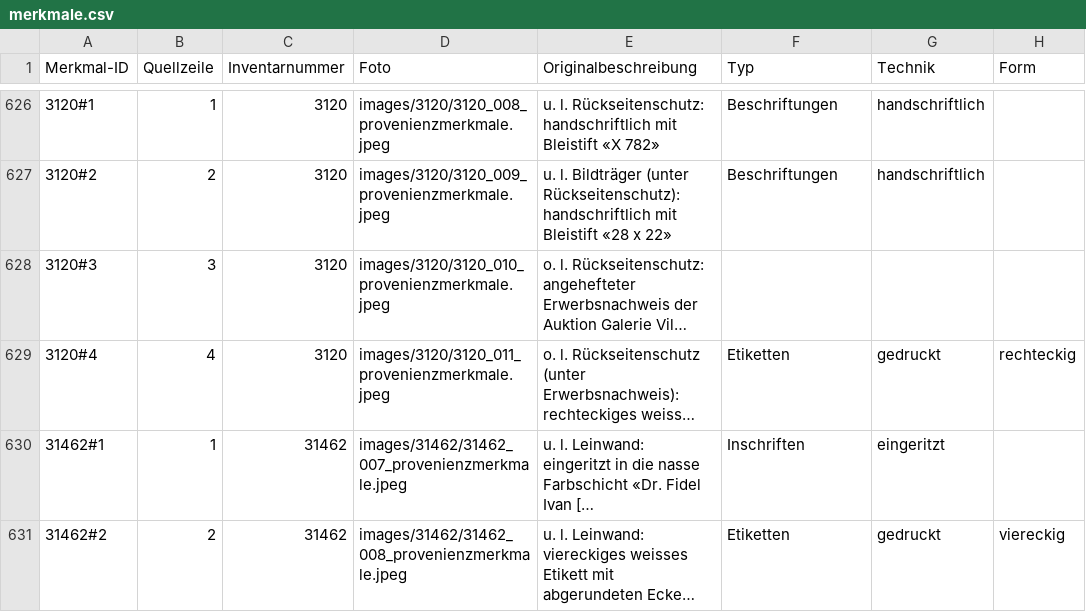
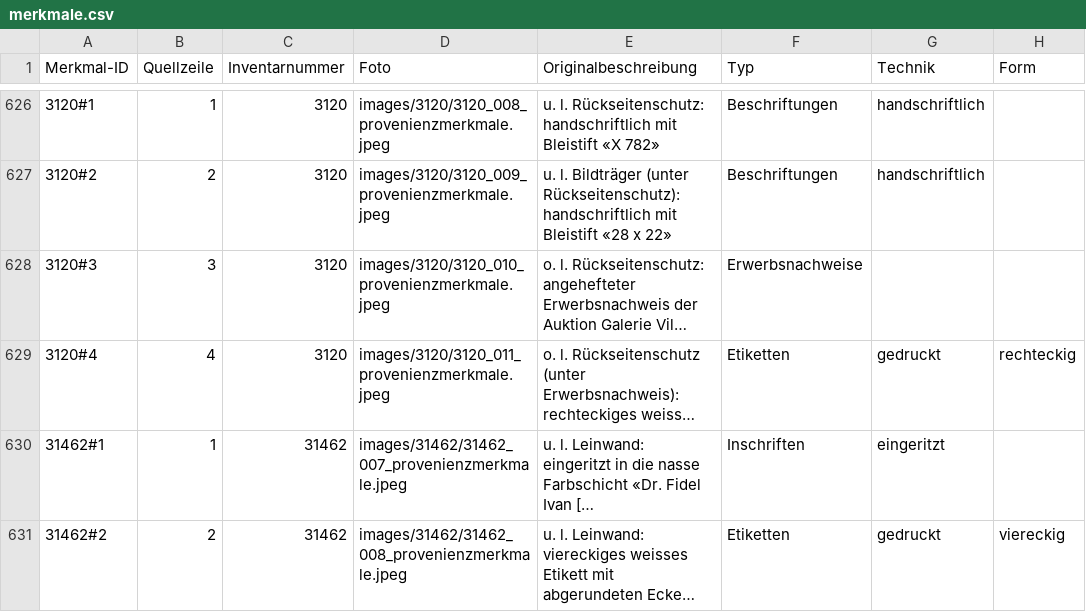
Before and after one commit to kintopp/glamhack26-prov-parser, a CSV file: parsed/merkmale.csv, drawn as a sheet; only a part is shown, gaps mark what is left out; long unchanged cells end in …; the diff names each change by its address in the sheet, - before the commit and + after, or states it on an @@ line.

```diff
--- a/parsed/merkmale.csv
+++ b/parsed/merkmale.csv
-F628 (Typ): (empty)
+F628 (Typ): Erwerbsnachweise
```
Also changed, not shown: parsed/unbekannt.tsv, 5 other files.
